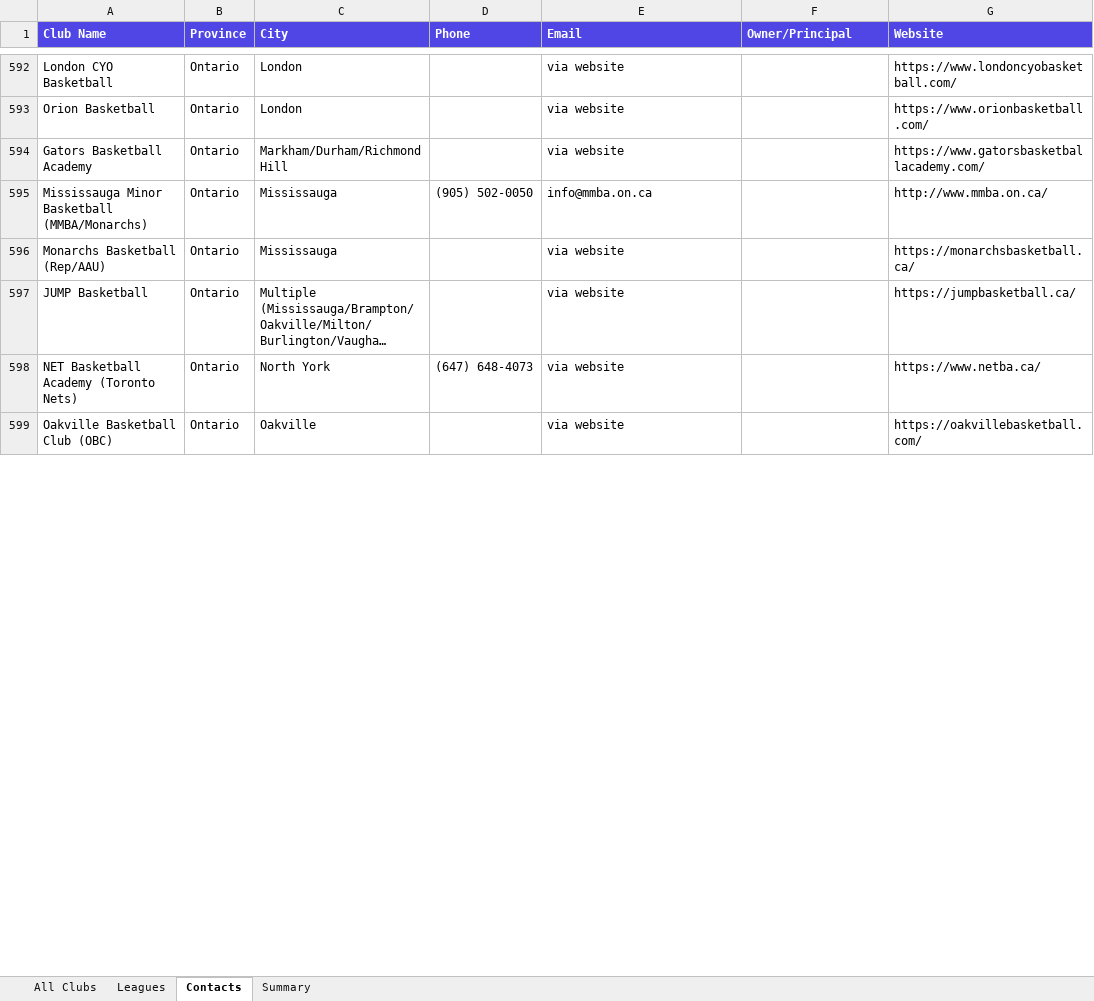
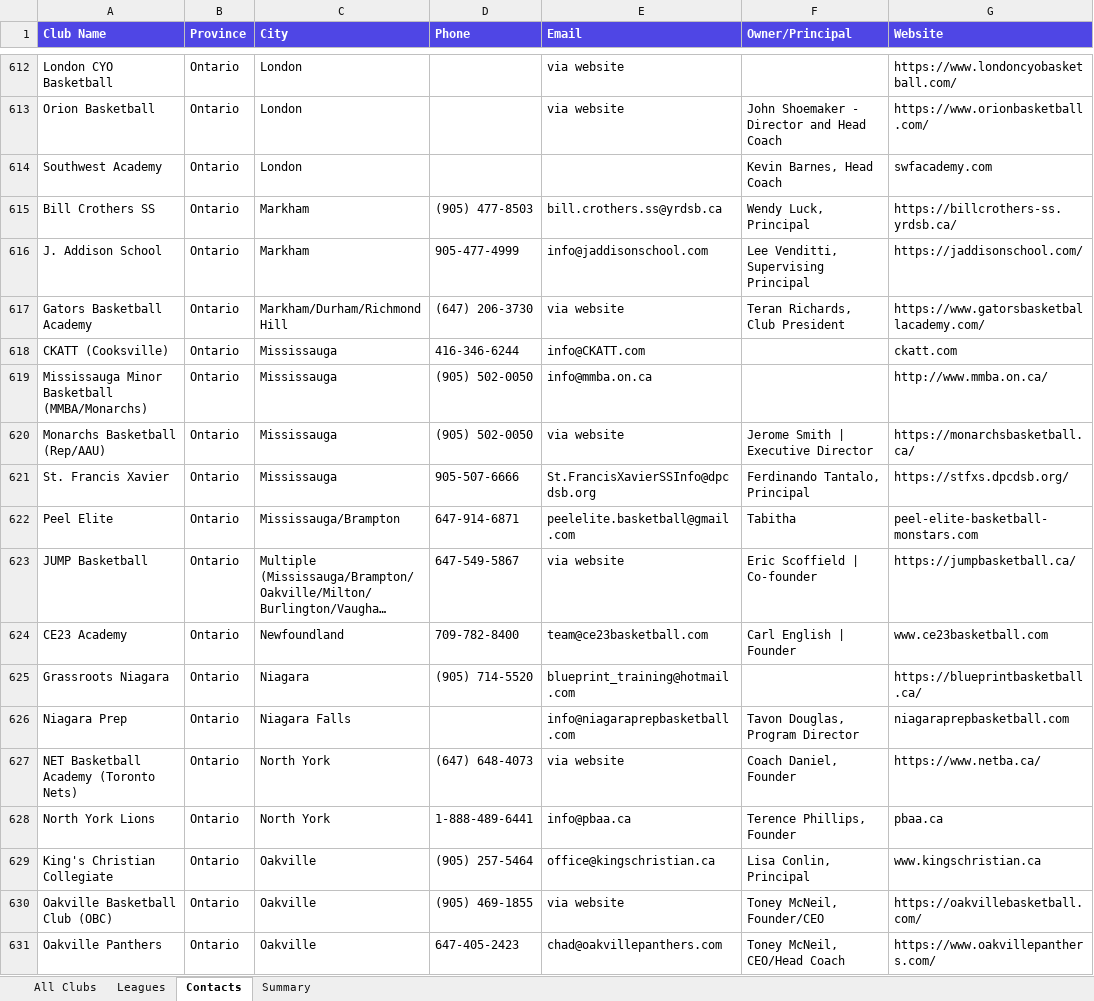
Before and after one commit to ziakhan/sportshub, an Excel workbook: docs/research/canada-master-sheet.xlsx, sheet Contacts, drawn as a sheet; only a part is shown, gaps mark what is left out; long unchanged cells end in …; values as stored, in another font and other column widths than the file's, no borders; addresses are those after the commit; the diff covers the shown part only; the diff names each change by its address in the sheet, - before the commit and + after, or states it on an @@ line.

```diff
--- a/docs/research/canada-master-sheet.xlsx (sheet Contacts)
+++ b/docs/research/canada-master-sheet.xlsx (sheet Contacts)
-F613 (Owner/Principal): (empty)
+F613 (Owner/Principal): John Shoemaker - Director and Head Coach
+row 614: Southwest Academy | Ontario | London |  |  | Kevin Barnes, Head Coach | swfacademy.com
+row 615: Bill Crothers SS | Ontario | Markham | (905) 477-8503 | bill.crothers.ss@yrdsb.ca | Wendy Luck, Principal | https://billcrothers-ss.yrdsb.ca/
+row 616: J. Addison School | Ontario | Markham | 905-477-4999 | info@jaddisonschool.com | Lee Venditti, Supervising Principal | https://jaddisonschool.com/
-D617 (Phone): (empty)
+D617 (Phone): (647) 206-3730
-F617 (Owner/Principal): (empty)
+F617 (Owner/Principal): Teran Richards, Club President
+row 618: CKATT (Cooksville) | Ontario | Mississauga | 416-346-6244 | info@CKATT.com |  | ckatt.com
-D620 (Phone): (empty)
+D620 (Phone): (905) 502-0050
-F620 (Owner/Principal): (empty)
+F620 (Owner/Principal): Jerome Smith | Executive Director
+row 621: St. Francis Xavier | Ontario | Mississauga | 905-507-6666 | St.FrancisXavierSSInfo@dpcdsb.org | Ferdinando Tantalo, Principal | https://stfxs.dpcdsb.org/
+row 622: Peel Elite | Ontario | Mississauga/Brampton | 647-914-6871 | peelelite.basketball@gmail.com | Tabitha | peel-elite-basketball-monstars.com
-D623 (Phone): (empty)
+D623 (Phone): 647-549-5867
-F623 (Owner/Principal): (empty)
+F623 (Owner/Principal): Eric Scoffield | Co-founder
+row 624: CE23 Academy | Ontario | Newfoundland | 709-782-8400 | team@ce23basketball.com | Carl English | Founder | www.ce23basketball.com
+row 625: Grassroots Niagara | Ontario | Niagara | (905) 714-5520 | blueprint_training@hotmail.com |  | https://blueprintbasketball.ca/
+row 626: Niagara Prep | Ontario | Niagara Falls |  | info@niagaraprepbasketball.com | Tavon Douglas, Program Director | niagaraprepbasketball.com
-F627 (Owner/Principal): (empty)
+F627 (Owner/Principal): Coach Daniel, Founder
+row 628: North York Lions | Ontario | North York | 1-888-489-6441 | info@pbaa.ca | Terence Phillips, Founder | pbaa.ca
+row 629: King's Christian Collegiate | Ontario | Oakville | (905) 257-5464 | office@kingschristian.ca | Lisa Conlin, Principal | www.kingschristian.ca
-D630 (Phone): (empty)
+D630 (Phone): (905) 469-1855
-F630 (Owner/Principal): (empty)
+F630 (Owner/Principal): Toney McNeil, Founder/CEO
+row 631: Oakville Panthers | Ontario | Oakville | 647-405-2423 | chad@oakvillepanthers.com | Toney McNeil, CEO/Head Coach | https://www.oakvillepanthers.com/
```
Also changed, not shown: 89 added rows and 37 edited cells elsewhere in this sheet, sheet All Clubs, sheet Summary, 4 other files.
